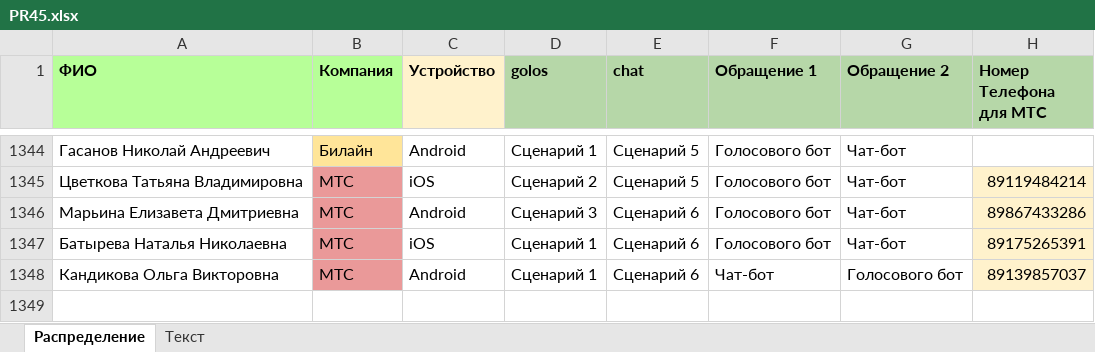
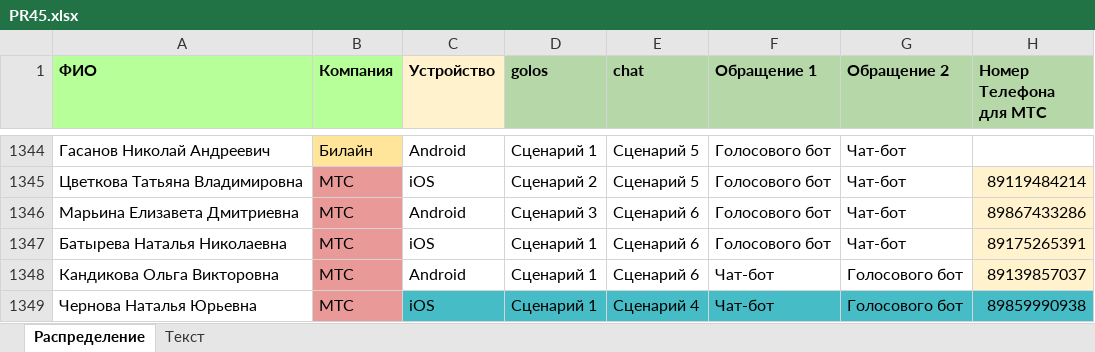
Before and after one commit to crowdtesting-ru/PR45, an Excel workbook: PR45.xlsx, sheet Распределение, drawn as a sheet; only a part is shown, gaps mark what is left out; values as stored, in another font and other column widths than the file's, no borders; the diff names each change by its address in the sheet, - before the commit and + after, or states it on an @@ line.

Commit message:
Add files via upload

```diff
--- a/PR45.xlsx (sheet Распределение)
+++ b/PR45.xlsx (sheet Распределение)
+row 1349: Чернова Наталья Юрьевна | МТС | iOS | Сценарий 1 | Сценарий 4 | Чат-бот | Голосового бот | 89859990938
```
